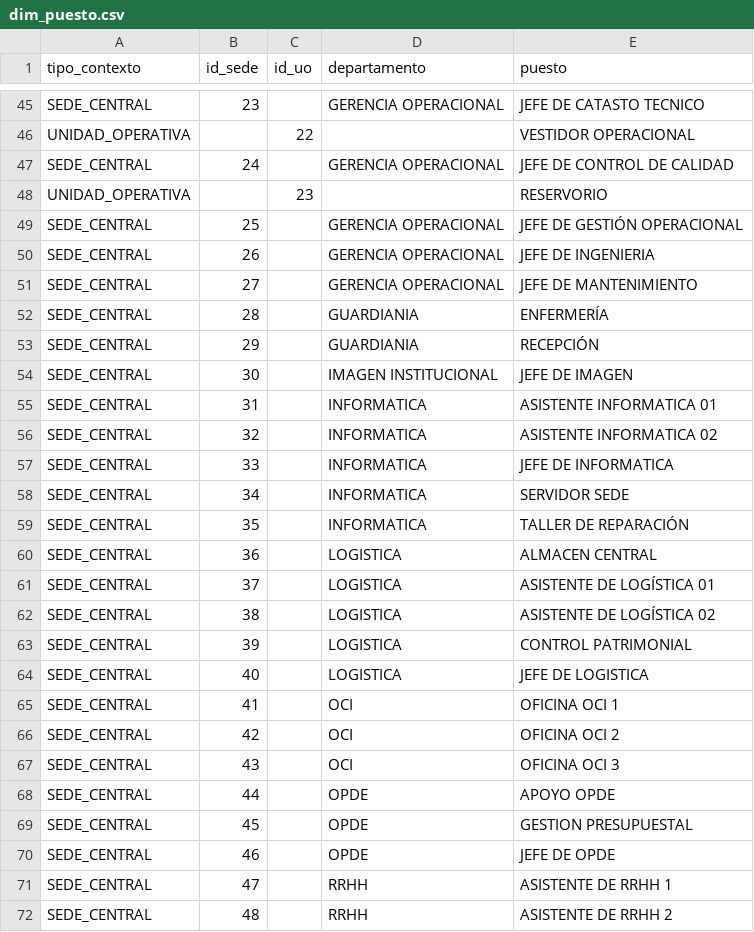
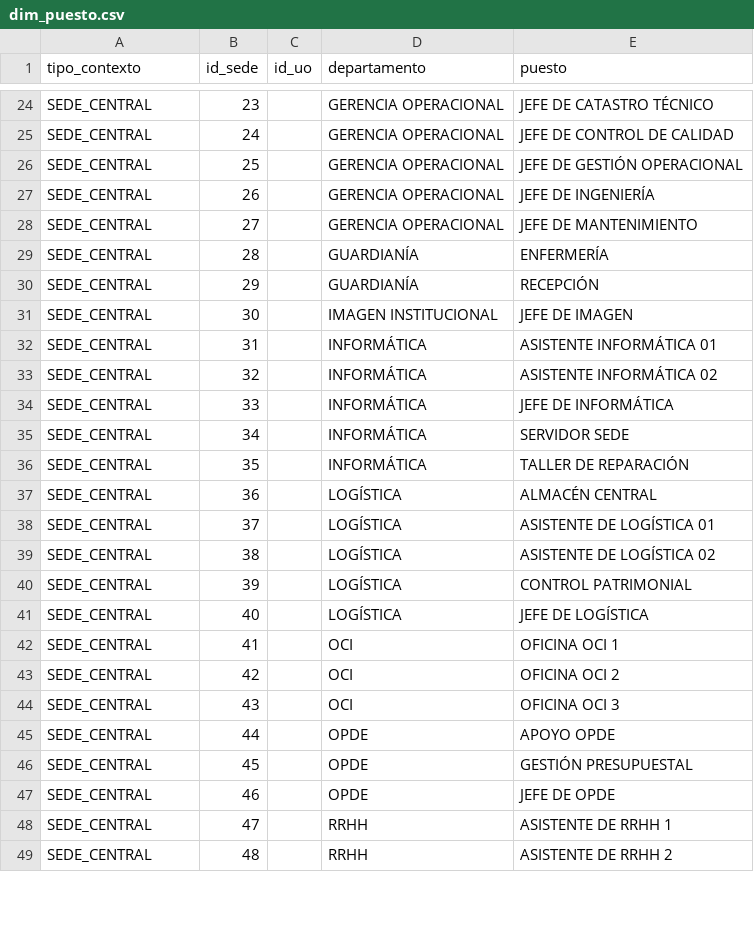
Before and after one commit to epspatrimonio/ACTIVOS-FIJOS, a CSV file: datos/dim_puesto.csv, drawn as a sheet; only a part is shown, gaps mark what is left out; addresses are those after the commit; the diff covers the shown part only; the diff names each change by its address in the sheet, - before the commit and + after, or states it on an @@ line.

```diff
--- a/datos/dim_puesto.csv
+++ b/datos/dim_puesto.csv
-E24 (puesto): JEFE DE CATASTO TECNICO
+E24 (puesto): JEFE DE CATASTRO TÉCNICO
@@ row 46 moved to row 78: UNIDAD_OPERATIVA @@
@@ row 48 moved to row 79: UNIDAD_OPERATIVA @@
-E27 (puesto): JEFE DE INGENIERIA
+E27 (puesto): JEFE DE INGENIERÍA
-D29:D30 (departamento): GUARDIANIA
+D29:D30 (departamento): GUARDIANÍA
-D32:D36 (departamento): INFORMATICA
+D32:D36 (departamento): INFORMÁTICA
-E32 (puesto): ASISTENTE INFORMATICA 01
+E32 (puesto): ASISTENTE INFORMÁTICA 01
-E33 (puesto): ASISTENTE INFORMATICA 02
+E33 (puesto): ASISTENTE INFORMÁTICA 02
-E34 (puesto): JEFE DE INFORMATICA
+E34 (puesto): JEFE DE INFORMÁTICA
-D37:D41 (departamento): LOGISTICA
+D37:D41 (departamento): LOGÍSTICA
-E37 (puesto): ALMACEN CENTRAL
+E37 (puesto): ALMACÉN CENTRAL
-E41 (puesto): JEFE DE LOGISTICA
+E41 (puesto): JEFE DE LOGÍSTICA
-E46 (puesto): GESTION PRESUPUESTAL
+E46 (puesto): GESTIÓN PRESUPUESTAL
```
Also changed, not shown: 21 added rows, 13 removed rows, 12 moved rows and 5 edited cells elsewhere in this file, 13 other files.
